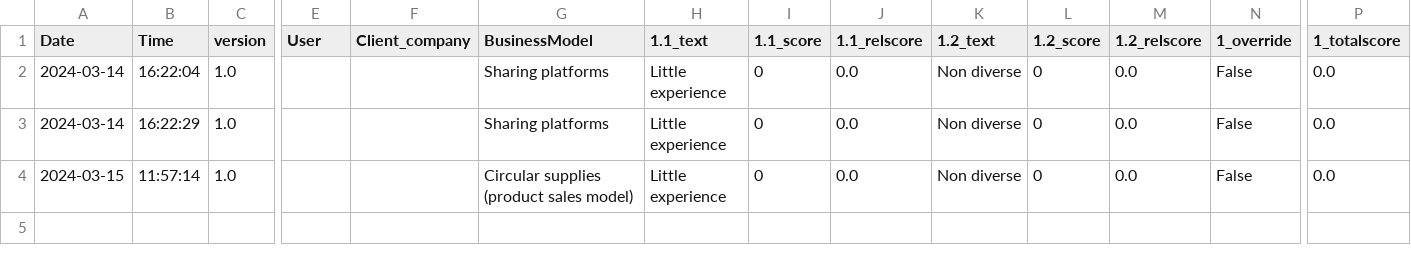
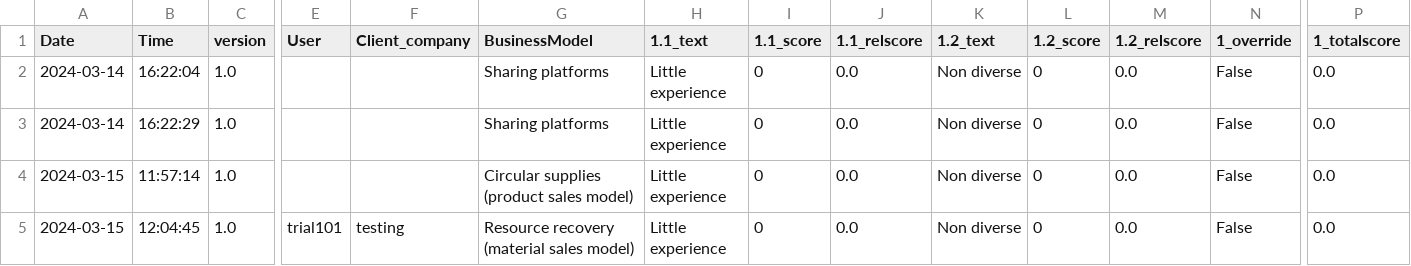
Before and after one commit to diederikhemmes/dashboard, a CSV file: university_records_new.csv, drawn as a sheet; only a part is shown, gaps mark what is left out; rows hold the shown columns only; the diff names each change by its address in the sheet, - before the commit and + after, or states it on an @@ line.

Commit message:
Added new data to the CSV file.

```diff
--- a/university_records_new.csv
+++ b/university_records_new.csv
+row 5: 2024-03-15 | 12:04:45 | 1.0 | trial101 | testing | Resource recovery (material sales model) | Little experience | 0 | 0.0 | Non diverse | 0 | 0.0 | False | 0.0
```
